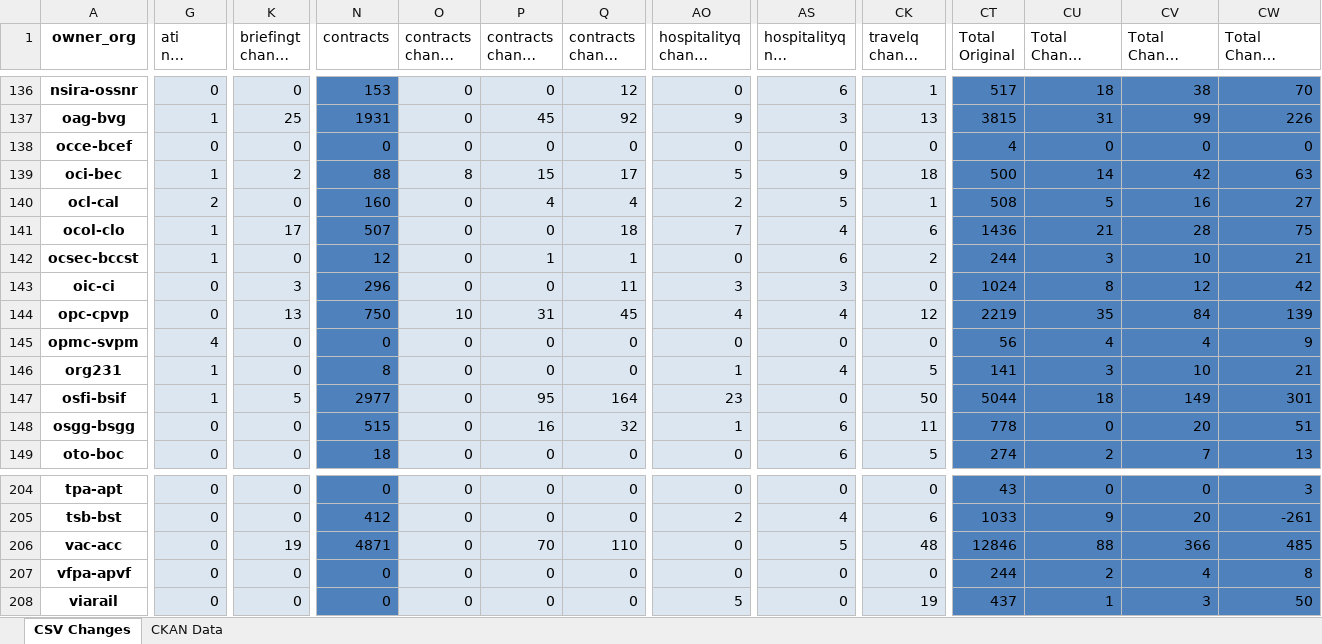
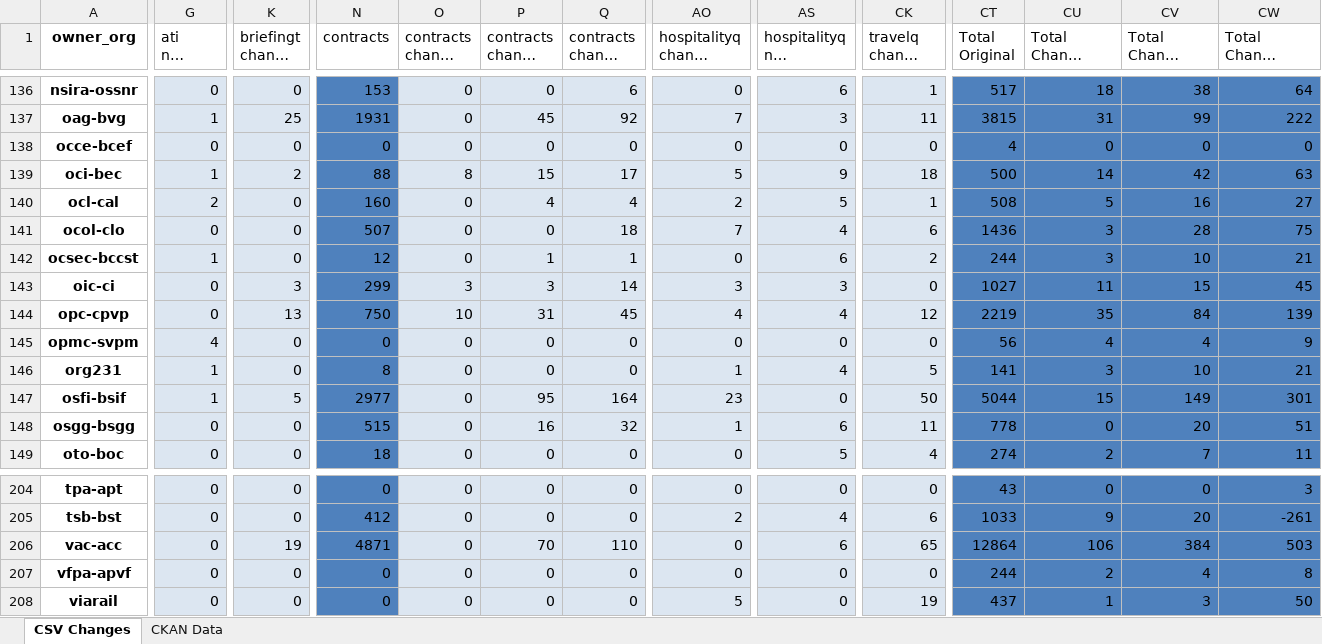
Before and after one commit to open-data/analytics-corporate-reporting, an Excel workbook: PD_CHANGES_RPT/PD_Activity.xlsx, sheet CSV Changes, drawn as a sheet; only a part is shown, gaps mark what is left out; long unchanged cells end in …; values as stored, in another font and other column widths than the file's, no borders; the diff covers the shown part only; the diff names each change by its address in the sheet, - before the commit and + after, or states it on an @@ line.

```diff
--- a/PD_CHANGES_RPT/PD_Activity.xlsx (sheet CSV Changes)
+++ b/PD_CHANGES_RPT/PD_Activity.xlsx (sheet CSV Changes)
-Q136 (contracts change 6-months): 12
+Q136 (contracts change 6-months): 6
-CW136 (Total Change 6-months): 70
+CW136 (Total Change 6-months): 64
-AO137 (hospitalityq change 6-months): 9
+AO137 (hospitalityq change 6-months): 7
-CK137 (travelq change 6-months): 13
+CK137 (travelq change 6-months): 11
-CW137 (Total Change 6-months): 226
+CW137 (Total Change 6-months): 222
-G141 (ati nil change 30-days): 1
+G141 (ati nil change 30-days): 0
-K141 (briefingt change 30-days): 17
+K141 (briefingt change 30-days): 0
-CU141 (Total Change 30-days): 21
+CU141 (Total Change 30-days): 3
-N143 (contracts): 296
+N143 (contracts): 299
-O143 (contracts change 30-days): 0
+O143 (contracts change 30-days): 3
-P143 (contracts change 90-days): 0
+P143 (contracts change 90-days): 3
-Q143 (contracts change 6-months): 11
+Q143 (contracts change 6-months): 14
-CT143 (Total Original): 1024
+CT143 (Total Original): 1027
-CU143 (Total Change 30-days): 8
+CU143 (Total Change 30-days): 11
-CV143 (Total Change 90-days): 12
+CV143 (Total Change 90-days): 15
-CW143 (Total Change 6-months): 42
+CW143 (Total Change 6-months): 45
-CU147 (Total Change 30-days): 18
+CU147 (Total Change 30-days): 15
-AS149 (hospitalityq nil change 6-months): 6
+AS149 (hospitalityq nil change 6-months): 5
-CK149 (travelq change 6-months): 5
+CK149 (travelq change 6-months): 4
-CW149 (Total Change 6-months): 13
+CW149 (Total Change 6-months): 11
-AS206 (hospitalityq nil change 6-months): 5
+AS206 (hospitalityq nil change 6-months): 6
-CK206 (travelq change 6-months): 48
+CK206 (travelq change 6-months): 65
-CT206 (Total Original): 12846
+CT206 (Total Original): 12864
-CU206 (Total Change 30-days): 88
+CU206 (Total Change 30-days): 106
-CV206 (Total Change 90-days): 366
+CV206 (Total Change 90-days): 384
-CW206 (Total Change 6-months): 485
+CW206 (Total Change 6-months): 503
```
Also changed, not shown: 330 edited cells elsewhere in this sheet, 1 other file.
